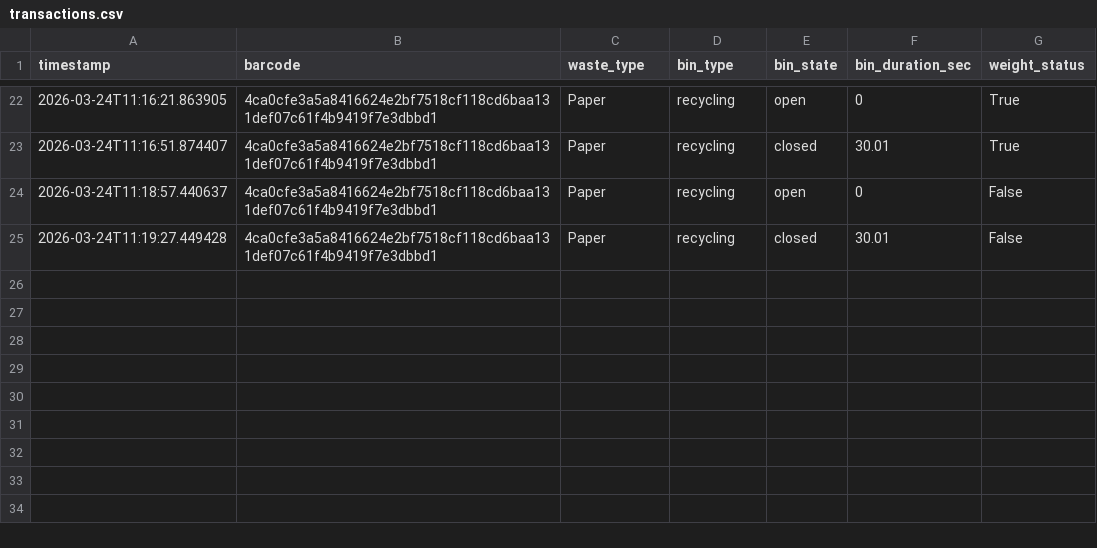
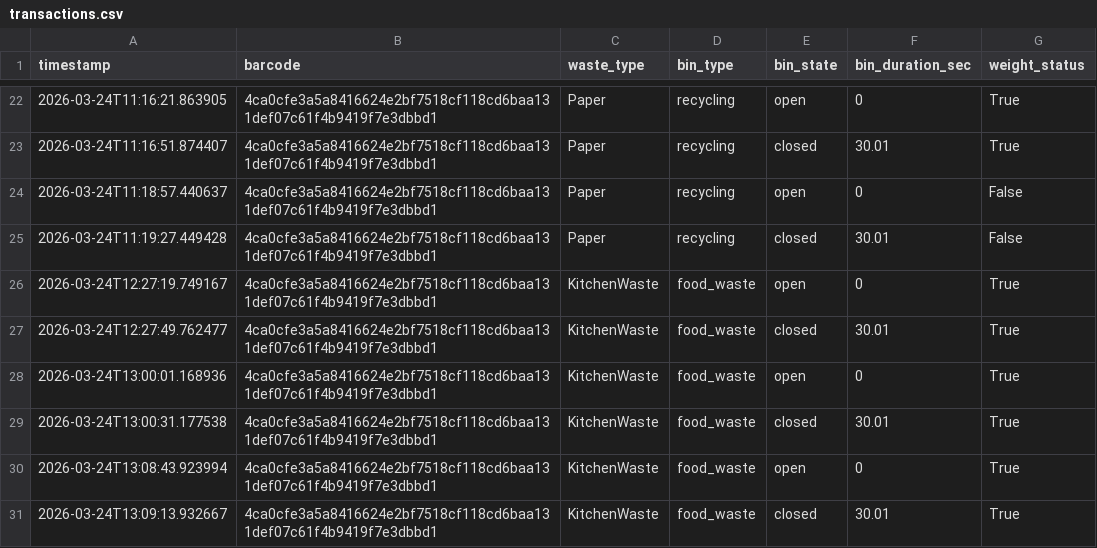
Before and after one commit to amirakbarwicaksono/smart-waste-uncc, a CSV file: smart-waste-system/logs/transactions.csv, drawn as a sheet; only a part is shown, gaps mark what is left out.

```diff
--- a/smart-waste-system/logs/transactions.csv
+++ b/smart-waste-system/logs/transactions.csv
@@ -25 +25,7 @@ timestamp,barcode,waste_type,bin_type,bin_state,bin_duration_sec,weight_status
 2026-03-24T11:19:27.449428,4ca0cfe3a5a8416624e2bf7518cf118cd6baa131def07c61f4b9419f7e3dbbd1,Paper,recycling,closed,30.01,False
+2026-03-24T12:27:19.749167,4ca0cfe3a5a8416624e2bf7518cf118cd6baa131def07c61f4b9419f7e3dbbd1,KitchenWaste,food_waste,open,0,True
+2026-03-24T12:27:49.762477,4ca0cfe3a5a8416624e2bf7518cf118cd6baa131def07c61f4b9419f7e3dbbd1,KitchenWaste,food_waste,closed,30.01,True
+2026-03-24T13:00:01.168936,4ca0cfe3a5a8416624e2bf7518cf118cd6baa131def07c61f4b9419f7e3dbbd1,KitchenWaste,food_waste,open,0,True
+2026-03-24T13:00:31.177538,4ca0cfe3a5a8416624e2bf7518cf118cd6baa131def07c61f4b9419f7e3dbbd1,KitchenWaste,food_waste,closed,30.01,True
+2026-03-24T13:08:43.923994,4ca0cfe3a5a8416624e2bf7518cf118cd6baa131def07c61f4b9419f7e3dbbd1,KitchenWaste,food_waste,open,0,True
+2026-03-24T13:09:13.932667,4ca0cfe3a5a8416624e2bf7518cf118cd6baa131def07c61f4b9419f7e3dbbd1,KitchenWaste,food_waste,closed,30.01,True
```
Also changed, not shown: smart-waste-system/logs/inference_latency.csv, 1 other file.
